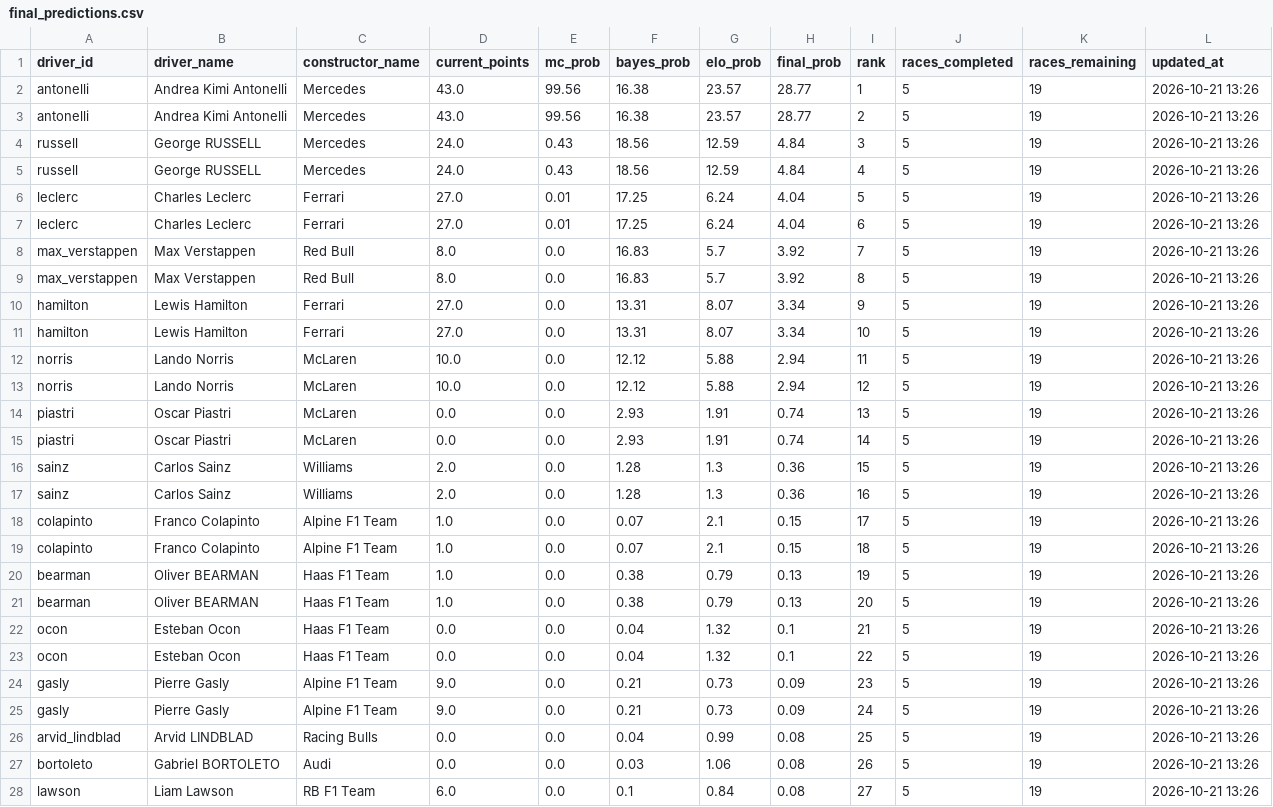
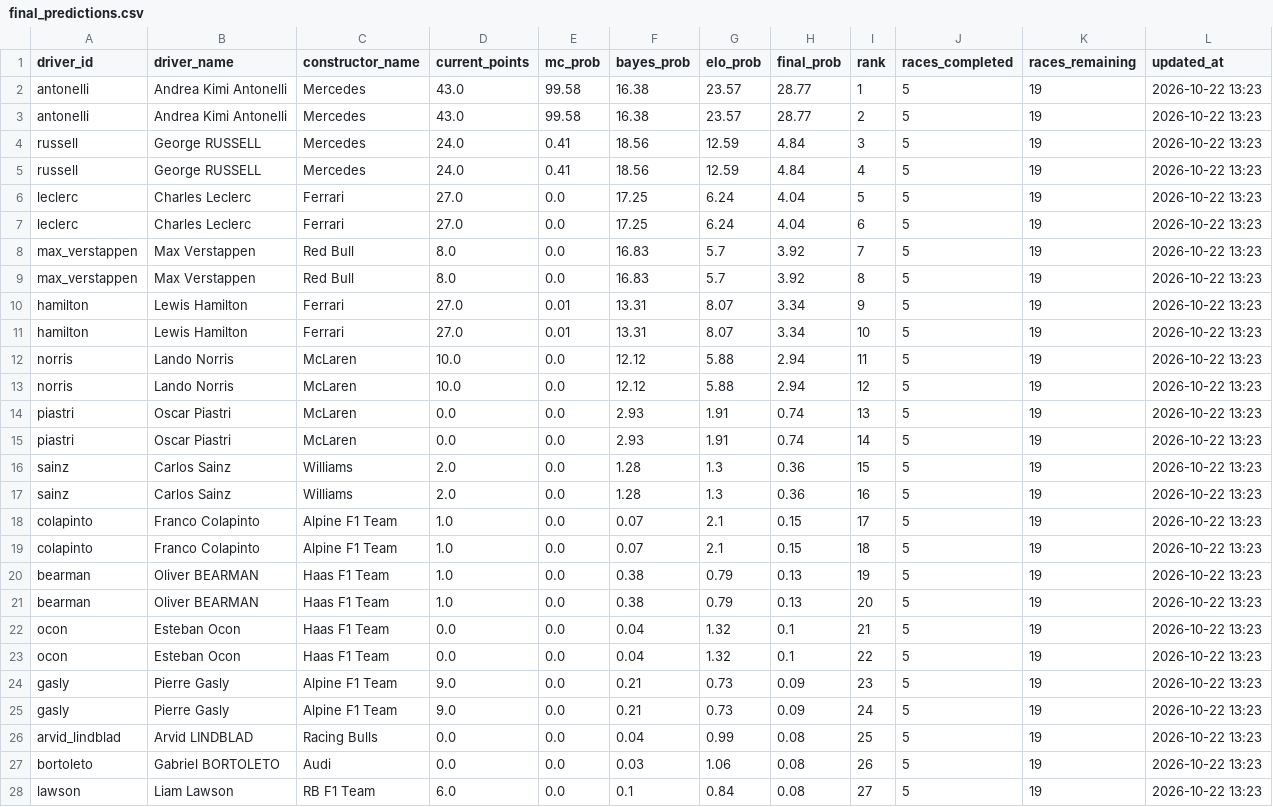
Before and after one commit to sreemaanshivkirth05/f1-predictor, a CSV file: data/final_predictions.csv, drawn as a sheet; only a part is shown; the diff covers the shown part only.

```diff
--- a/data/final_predictions.csv
+++ b/data/final_predictions.csv
@@ -1,28 +1,28 @@
 driver_id,driver_name,constructor_name,current_points,mc_prob,bayes_prob,elo_prob,final_prob,rank,races_completed,races_remaining,updated_at
-antonelli,Andrea Kimi Antonelli,Mercedes,43.0,99.56,16.38,23.57,28.77,1,5,19,2026-10-21 13:26
-antonelli,Andrea Kimi Antonelli,Mercedes,43.0,99.56,16.38,23.57,28.77,2,5,19,2026-10-21 13:26
-russell,George RUSSELL,Mercedes,24.0,0.43,18.56,12.59,4.84,3,5,19,2026-10-21 13:26
-russell,George RUSSELL,Mercedes,24.0,0.43,18.56,12.59,4.84,4,5,19,2026-10-21 13:26
-leclerc,Charles Leclerc,Ferrari,27.0,0.01,17.25,6.24,4.04,5,5,19,2026-10-21 13:26
-leclerc,Charles Leclerc,Ferrari,27.0,0.01,17.25,6.24,4.04,6,5,19,2026-10-21 13:26
-max_verstappen,Max Verstappen,Red Bull,8.0,0.0,16.83,5.7,3.92,7,5,19,2026-10-21 13:26
-max_verstappen,Max Verstappen,Red Bull,8.0,0.0,16.83,5.7,3.92,8,5,19,2026-10-21 13:26
-hamilton,Lewis Hamilton,Ferrari,27.0,0.0,13.31,8.07,3.34,9,5,19,2026-10-21 13:26
-hamilton,Lewis Hamilton,Ferrari,27.0,0.0,13.31,8.07,3.34,10,5,19,2026-10-21 13:26
-norris,Lando Norris,McLaren,10.0,0.0,12.12,5.88,2.94,11,5,19,2026-10-21 13:26
-norris,Lando Norris,McLaren,10.0,0.0,12.12,5.88,2.94,12,5,19,2026-10-21 13:26
-piastri,Oscar Piastri,McLaren,0.0,0.0,2.93,1.91,0.74,13,5,19,2026-10-21 13:26
-piastri,Oscar Piastri,McLaren,0.0,0.0,2.93,1.91,0.74,14,5,19,2026-10-21 13:26
-sainz,Carlos Sainz,Williams,2.0,0.0,1.28,1.3,0.36,15,5,19,2026-10-21 13:26
-sainz,Carlos Sainz,Williams,2.0,0.0,1.28,1.3,0.36,16,5,19,2026-10-21 13:26
-colapinto,Franco Colapinto,Alpine F1 Team,1.0,0.0,0.07,2.1,0.15,17,5,19,2026-10-21 13:26
-colapinto,Franco Colapinto,Alpine F1 Team,1.0,0.0,0.07,2.1,0.15,18,5,19,2026-10-21 13:26
-bearman,Oliver BEARMAN,Haas F1 Team,1.0,0.0,0.38,0.79,0.13,19,5,19,2026-10-21 13:26
-bearman,Oliver BEARMAN,Haas F1 Team,1.0,0.0,0.38,0.79,0.13,20,5,19,2026-10-21 13:26
-ocon,Esteban Ocon,Haas F1 Team,0.0,0.0,0.04,1.32,0.1,21,5,19,2026-10-21 13:26
-ocon,Esteban Ocon,Haas F1 Team,0.0,0.0,0.04,1.32,0.1,22,5,19,2026-10-21 13:26
-gasly,Pierre Gasly,Alpine F1 Team,9.0,0.0,0.21,0.73,0.09,23,5,19,2026-10-21 13:26
-gasly,Pierre Gasly,Alpine F1 Team,9.0,0.0,0.21,0.73,0.09,24,5,19,2026-10-21 13:26
-arvid_lindblad,Arvid LINDBLAD,Racing Bulls,0.0,0.0,0.04,0.99,0.08,25,5,19,2026-10-21 13:26
-bortoleto,Gabriel BORTOLETO,Audi,0.0,0.0,0.03,1.06,0.08,26,5,19,2026-10-21 13:26
-lawson,Liam Lawson,RB F1 Team,6.0,0.0,0.1,0.84,0.08,27,5,19,2026-10-21 13:26
+antonelli,Andrea Kimi Antonelli,Mercedes,43.0,99.58,16.38,23.57,28.77,1,5,19,2026-10-22 13:23
+antonelli,Andrea Kimi Antonelli,Mercedes,43.0,99.58,16.38,23.57,28.77,2,5,19,2026-10-22 13:23
+russell,George RUSSELL,Mercedes,24.0,0.41,18.56,12.59,4.84,3,5,19,2026-10-22 13:23
+russell,George RUSSELL,Mercedes,24.0,0.41,18.56,12.59,4.84,4,5,19,2026-10-22 13:23
+leclerc,Charles Leclerc,Ferrari,27.0,0.0,17.25,6.24,4.04,5,5,19,2026-10-22 13:23
+leclerc,Charles Leclerc,Ferrari,27.0,0.0,17.25,6.24,4.04,6,5,19,2026-10-22 13:23
+max_verstappen,Max Verstappen,Red Bull,8.0,0.0,16.83,5.7,3.92,7,5,19,2026-10-22 13:23
+max_verstappen,Max Verstappen,Red Bull,8.0,0.0,16.83,5.7,3.92,8,5,19,2026-10-22 13:23
+hamilton,Lewis Hamilton,Ferrari,27.0,0.01,13.31,8.07,3.34,9,5,19,2026-10-22 13:23
+hamilton,Lewis Hamilton,Ferrari,27.0,0.01,13.31,8.07,3.34,10,5,19,2026-10-22 13:23
+norris,Lando Norris,McLaren,10.0,0.0,12.12,5.88,2.94,11,5,19,2026-10-22 13:23
+norris,Lando Norris,McLaren,10.0,0.0,12.12,5.88,2.94,12,5,19,2026-10-22 13:23
+piastri,Oscar Piastri,McLaren,0.0,0.0,2.93,1.91,0.74,13,5,19,2026-10-22 13:23
+piastri,Oscar Piastri,McLaren,0.0,0.0,2.93,1.91,0.74,14,5,19,2026-10-22 13:23
+sainz,Carlos Sainz,Williams,2.0,0.0,1.28,1.3,0.36,15,5,19,2026-10-22 13:23
+sainz,Carlos Sainz,Williams,2.0,0.0,1.28,1.3,0.36,16,5,19,2026-10-22 13:23
+colapinto,Franco Colapinto,Alpine F1 Team,1.0,0.0,0.07,2.1,0.15,17,5,19,2026-10-22 13:23
+colapinto,Franco Colapinto,Alpine F1 Team,1.0,0.0,0.07,2.1,0.15,18,5,19,2026-10-22 13:23
+bearman,Oliver BEARMAN,Haas F1 Team,1.0,0.0,0.38,0.79,0.13,19,5,19,2026-10-22 13:23
+bearman,Oliver BEARMAN,Haas F1 Team,1.0,0.0,0.38,0.79,0.13,20,5,19,2026-10-22 13:23
+ocon,Esteban Ocon,Haas F1 Team,0.0,0.0,0.04,1.32,0.1,21,5,19,2026-10-22 13:23
+ocon,Esteban Ocon,Haas F1 Team,0.0,0.0,0.04,1.32,0.1,22,5,19,2026-10-22 13:23
+gasly,Pierre Gasly,Alpine F1 Team,9.0,0.0,0.21,0.73,0.09,23,5,19,2026-10-22 13:23
+gasly,Pierre Gasly,Alpine F1 Team,9.0,0.0,0.21,0.73,0.09,24,5,19,2026-10-22 13:23
+arvid_lindblad,Arvid LINDBLAD,Racing Bulls,0.0,0.0,0.04,0.99,0.08,25,5,19,2026-10-22 13:23
+bortoleto,Gabriel BORTOLETO,Audi,0.0,0.0,0.03,1.06,0.08,26,5,19,2026-10-22 13:23
+lawson,Liam Lawson,RB F1 Team,6.0,0.0,0.1,0.84,0.08,27,5,19,2026-10-22 13:23
```
Also changed, not shown: 17 edited cells elsewhere in this file, data/championship_probabilities.csv, data/monte_carlo_results.csv, 2 other files.
